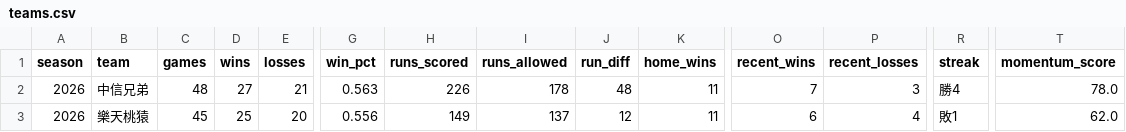
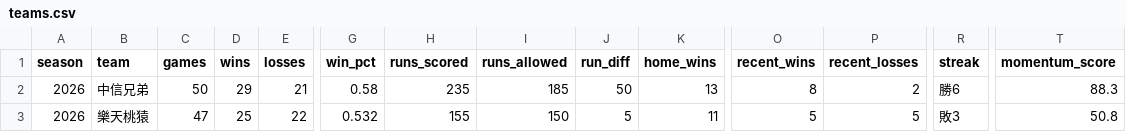
Before and after one commit to Lily09-project/CPBL-baseball, a CSV file: data/processed/teams.csv, drawn as a sheet; only a part is shown, gaps mark what is left out; the diff covers the shown part only; the diff names each change by its address in the sheet, - before the commit and + after, or states it on an @@ line.

```diff
--- a/data/processed/teams.csv
+++ b/data/processed/teams.csv
-C2 (games): 48
+C2 (games): 50
-D2 (wins): 27
+D2 (wins): 29
-G2 (win_pct): 0.563
+G2 (win_pct): 0.58
-H2 (runs_scored): 226
+H2 (runs_scored): 235
-I2 (runs_allowed): 178
+I2 (runs_allowed): 185
-J2 (run_diff): 48
+J2 (run_diff): 50
-K2 (home_wins): 11
+K2 (home_wins): 13
-O2 (recent_wins): 7
+O2 (recent_wins): 8
-P2 (recent_losses): 3
+P2 (recent_losses): 2
-R2 (streak): 勝4
+R2 (streak): 勝6
-T2 (momentum_score): 78.0
+T2 (momentum_score): 88.3
-C3 (games): 45
+C3 (games): 47
-E3 (losses): 20
+E3 (losses): 22
-G3 (win_pct): 0.556
+G3 (win_pct): 0.532
-H3 (runs_scored): 149
+H3 (runs_scored): 155
-I3 (runs_allowed): 137
+I3 (runs_allowed): 150
-J3 (run_diff): 12
+J3 (run_diff): 5
-O3 (recent_wins): 6
+O3 (recent_wins): 5
-P3 (recent_losses): 4
+P3 (recent_losses): 5
-R3 (streak): 敗1
+R3 (streak): 敗3
-T3 (momentum_score): 62.0
+T3 (momentum_score): 50.8
```
Also changed, not shown: 52 edited cells elsewhere in this file, data/processed/batters_scored.csv, data/processed/pitchers_scored.csv, 7 other files.
